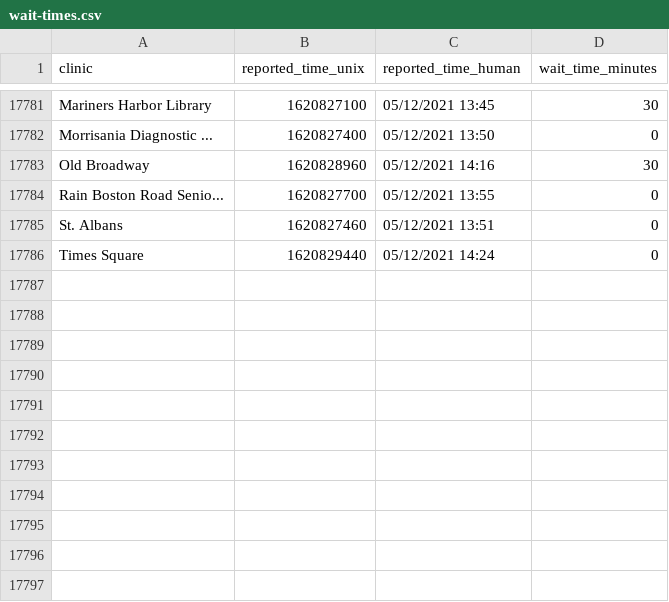
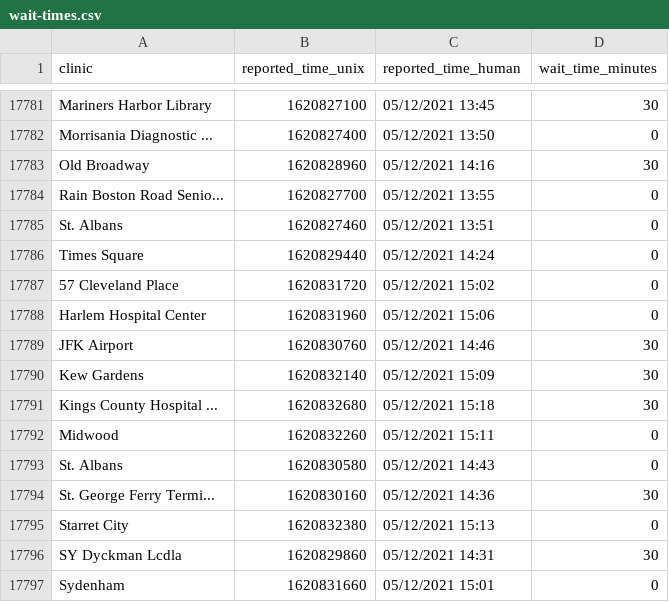
Before and after one commit to astoria-tech/nyc-covid19-testing-wait-times, a CSV file: wait-times.csv, drawn as a sheet; only a part is shown, gaps mark what is left out; the diff names each change by its address in the sheet, - before the commit and + after, or states it on an @@ line.

Commit message:
Latest wait times

```diff
--- a/wait-times.csv
+++ b/wait-times.csv
+row 17787: 57 Cleveland Place | 1620831720 | 05/12/2021 15:02 | 0
+row 17788: Harlem Hospital Center | 1620831960 | 05/12/2021 15:06 | 0
+row 17789: JFK Airport | 1620830760 | 05/12/2021 14:46 | 30
+row 17790: Kew Gardens | 1620832140 | 05/12/2021 15:09 | 30
+row 17791: Kings County Hospital ... | 1620832680 | 05/12/2021 15:18 | 30
+row 17792: Midwood | 1620832260 | 05/12/2021 15:11 | 0
+row 17793: St. Albans | 1620830580 | 05/12/2021 14:43 | 0
+row 17794: St. George Ferry Termi... | 1620830160 | 05/12/2021 14:36 | 30
+row 17795: Starret City | 1620832380 | 05/12/2021 15:13 | 0
+row 17796: SY Dyckman Lcdla | 1620829860 | 05/12/2021 14:31 | 30
+row 17797: Sydenham | 1620831660 | 05/12/2021 15:01 | 0
```
